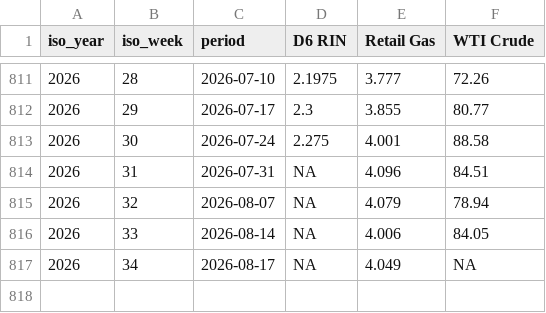
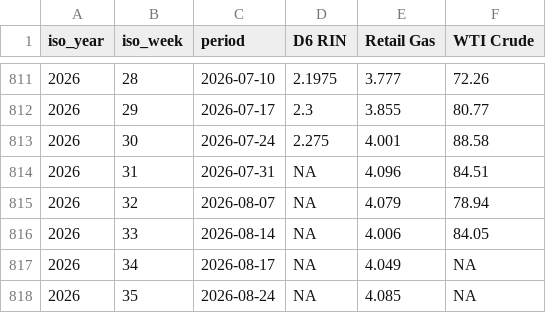
Before and after one commit to hruck/growthenergy-dashboard-data, a CSV file: rins/rin_gas_wti_weekly.csv, drawn as a sheet; only a part is shown, gaps mark what is left out.

Commit message:
datahub rin refresh 2026-08-26 [runner]

```diff
--- a/rins/rin_gas_wti_weekly.csv
+++ b/rins/rin_gas_wti_weekly.csv
@@ -817 +817,2 @@ iso_year,iso_week,period,D6 RIN,Retail Gas,WTI Crude
 2026,34,2026-08-17,NA,4.049,NA
+2026,35,2026-08-24,NA,4.085,NA
```
